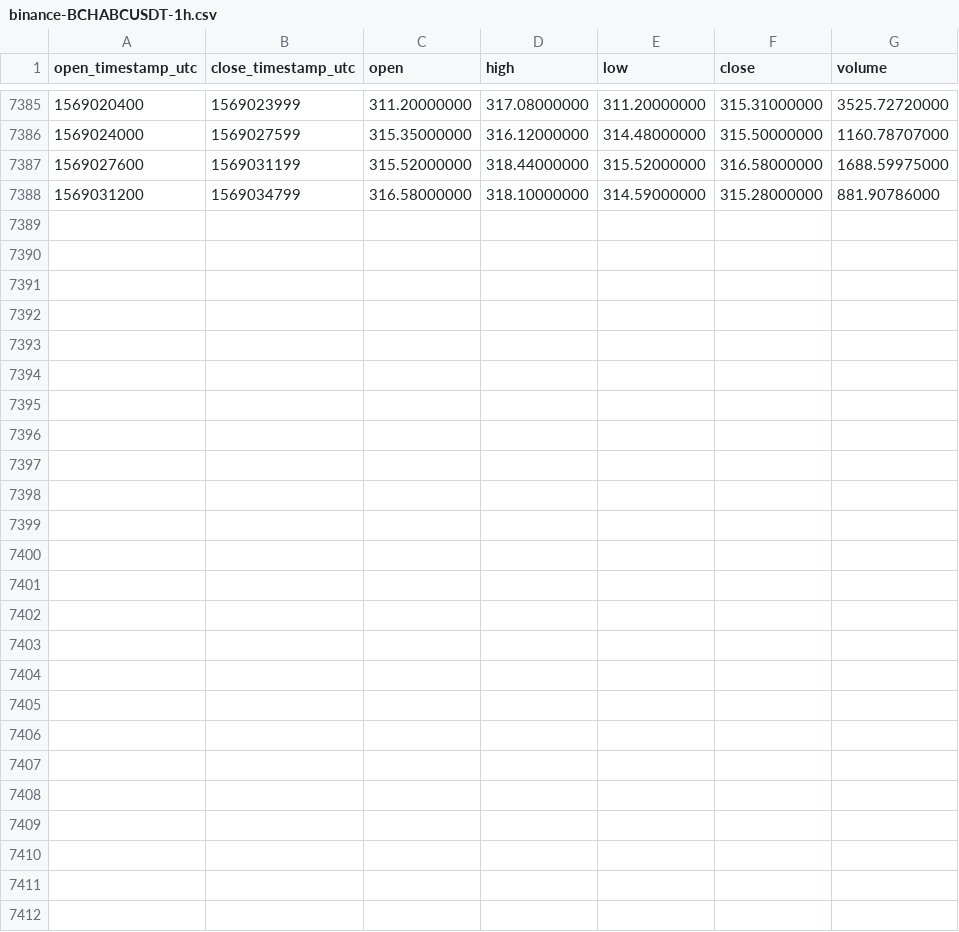
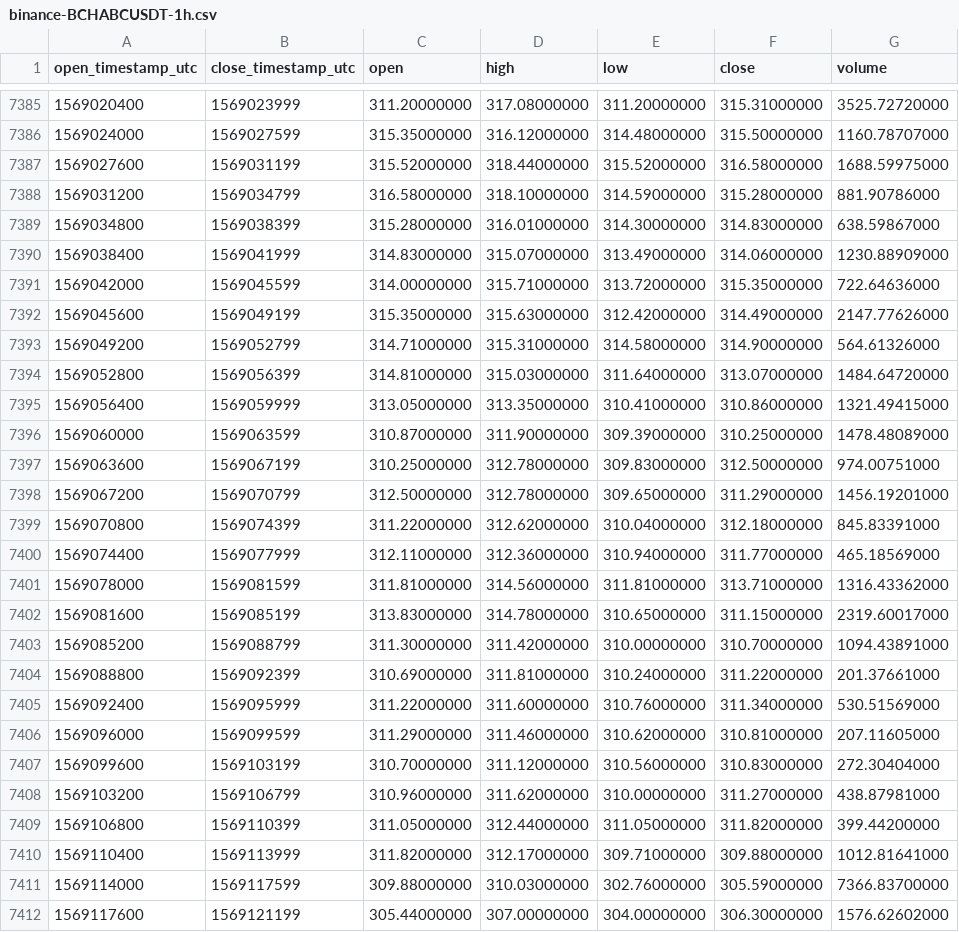
Before and after one commit to cryptobigbro/binance-BCHABCUSDT, a CSV file: binance-BCHABCUSDT-1h.csv, drawn as a sheet; only a part is shown, gaps mark what is left out.

Commit message:
Update OHLCV data.

```diff
--- a/binance-BCHABCUSDT-1h.csv
+++ b/binance-BCHABCUSDT-1h.csv
@@ -7388 +7388,25 @@ open_timestamp_utc,close_timestamp_utc,open,high,low,close,volume
 1569031200,1569034799,316.58000000,318.10000000,314.59000000,315.28000000,881.90786000
+1569034800,1569038399,315.28000000,316.01000000,314.30000000,314.83000000,638.59867000
+1569038400,1569041999,314.83000000,315.07000000,313.49000000,314.06000000,1230.88909000
+1569042000,1569045599,314.00000000,315.71000000,313.72000000,315.35000000,722.64636000
+1569045600,1569049199,315.35000000,315.63000000,312.42000000,314.49000000,2147.77626000
+1569049200,1569052799,314.71000000,315.31000000,314.58000000,314.90000000,564.61326000
+1569052800,1569056399,314.81000000,315.03000000,311.64000000,313.07000000,1484.64720000
+1569056400,1569059999,313.05000000,313.35000000,310.41000000,310.86000000,1321.49415000
+1569060000,1569063599,310.87000000,311.90000000,309.39000000,310.25000000,1478.48089000
+1569063600,1569067199,310.25000000,312.78000000,309.83000000,312.50000000,974.00751000
+1569067200,1569070799,312.50000000,312.78000000,309.65000000,311.29000000,1456.19201000
+1569070800,1569074399,311.22000000,312.62000000,310.04000000,312.18000000,845.83391000
+1569074400,1569077999,312.11000000,312.36000000,310.94000000,311.77000000,465.18569000
+1569078000,1569081599,311.81000000,314.56000000,311.81000000,313.71000000,1316.43362000
+1569081600,1569085199,313.83000000,314.78000000,310.65000000,311.15000000,2319.60017000
+1569085200,1569088799,311.30000000,311.42000000,310.00000000,310.70000000,1094.43891000
+1569088800,1569092399,310.69000000,311.81000000,310.24000000,311.22000000,201.37661000
+1569092400,1569095999,311.22000000,311.60000000,310.76000000,311.34000000,530.51569000
+1569096000,1569099599,311.29000000,311.46000000,310.62000000,310.81000000,207.11605000
+1569099600,1569103199,310.70000000,311.12000000,310.56000000,310.83000000,272.30404000
+1569103200,1569106799,310.96000000,311.62000000,310.00000000,311.27000000,438.87981000
+1569106800,1569110399,311.05000000,312.44000000,311.05000000,311.82000000,399.44200000
+1569110400,1569113999,311.82000000,312.17000000,309.71000000,309.88000000,1012.81641000
+1569114000,1569117599,309.88000000,310.03000000,302.76000000,305.59000000,7366.83700000
+1569117600,1569121199,305.44000000,307.00000000,304.00000000,306.30000000,1576.62602000
```
Also changed, not shown: binance-BCHABCUSDT-1d.csv.
